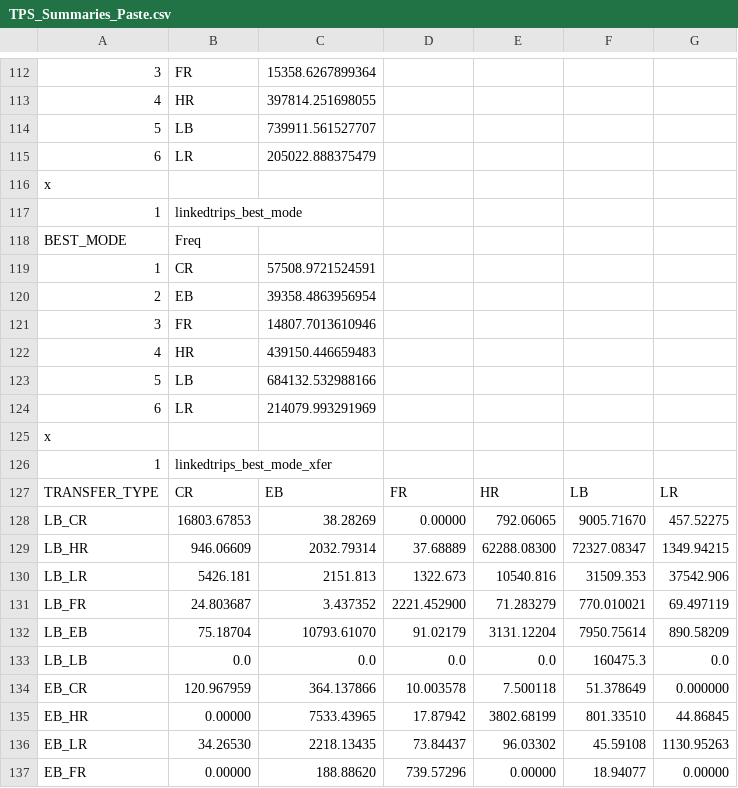
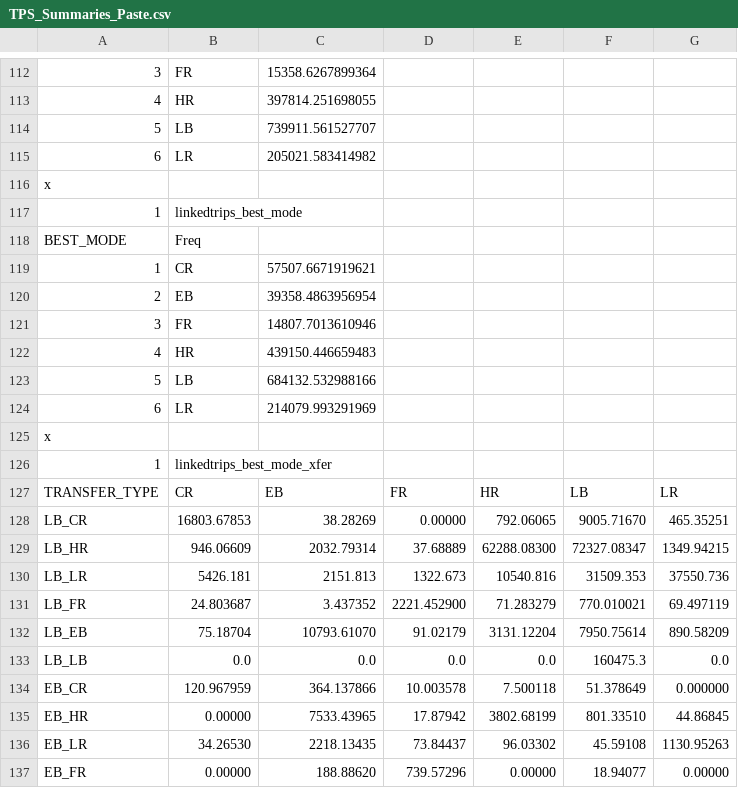
Before and after one commit to BayAreaMetro/transit-passenger-surveys, a CSV file: secondary-expansion/validation/TPS_Summaries_Paste.csv, drawn as a sheet; only a part is shown, gaps mark what is left out.

Commit message:
Updated PopulationSim validation files

```diff
--- a/secondary-expansion/validation/TPS_Summaries_Paste.csv
+++ b/secondary-expansion/validation/TPS_Summaries_Paste.csv
@@ -114,3 +114,3 @@
 "5","LB",739911.561527707
-"6","LR",205022.888375479
+"6","LR",205021.583414982
 "x"
@@ -118,3 +118,3 @@
 "BEST_MODE","Freq"
-"1","CR",57508.9721524591
+"1","CR",57507.6671919621
 "2","EB",39358.4863956954
@@ -127,5 +127,5 @@
 "TRANSFER_TYPE","CR","EB","FR","HR","LB","LR"
-"LB_CR","16803.67853","   38.28269","    0.00000","  792.06065"," 9005.71670","  457.52275"
+"LB_CR","16803.67853","   38.28269","    0.00000","  792.06065"," 9005.71670","  465.35251"
 "LB_HR","  946.06609"," 2032.79314","   37.68889","62288.08300","72327.08347"," 1349.94215"
-"LB_LR"," 5426.181"," 2151.813"," 1322.673","10540.816","31509.353","37542.906"
+"LB_LR"," 5426.181"," 2151.813"," 1322.673","10540.816","31509.353","37550.736"
 "LB_FR","  24.803687","   3.437352","2221.452900","  71.283279"," 770.010021","  69.497119"
```
Also changed, not shown: 5 other files.
